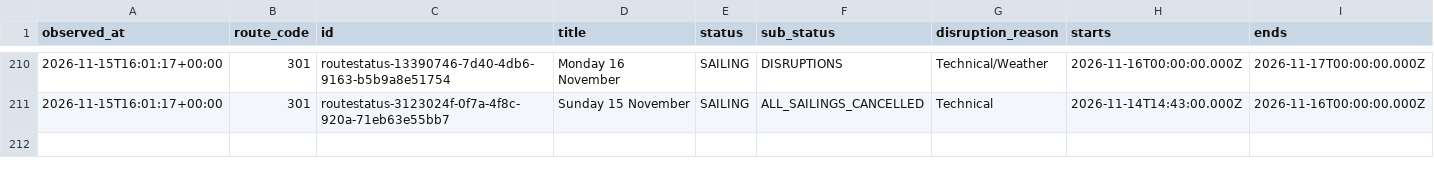
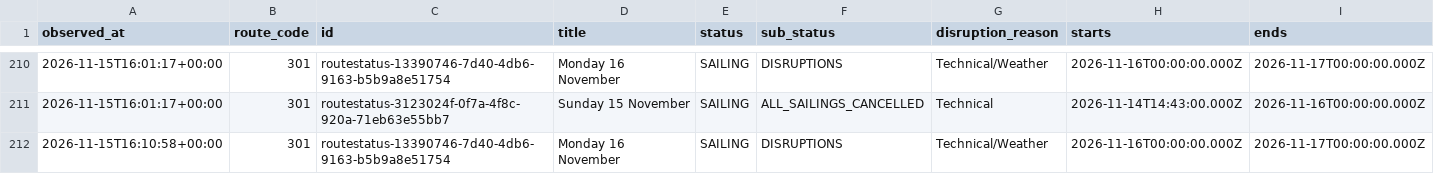
Before and after one commit to SamKelsey/ferry-predictor, a CSV file: notices.csv, drawn as a sheet; only a part is shown, gaps mark what is left out; rows hold the shown columns only; the diff names each change by its address in the sheet, - before the commit and + after, or states it on an @@ line.

```diff
--- a/notices.csv
+++ b/notices.csv
+row 212: 2026-11-15T16:10:58+00:00 | 301 | routestatus-13390746-7d40-4db6-9163-b5b9a8e51754 | Monday 16 November | SAILING | DISRUPTIONS | Technical/Weather | 2026-11-16T00:00:00.000Z | 2026-11-17T00:00:00.000Z
```
